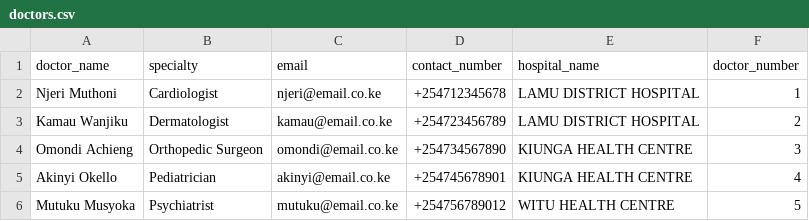
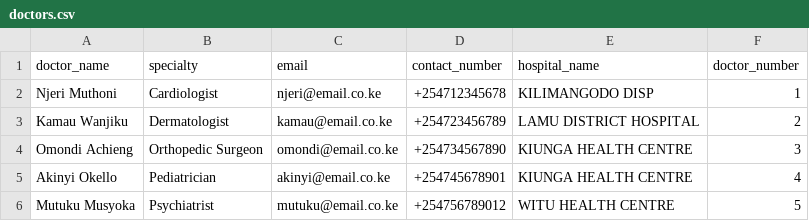
Before and after one commit to MoseNjau/medicode-TEST, a CSV file: data/doctors.csv, drawn as a sheet; only a part is shown.

```diff
--- a/data/doctors.csv
+++ b/data/doctors.csv
@@ -1,3 +1,3 @@
 doctor_name,specialty,email,contact_number,hospital_name,doctor_number
-Njeri Muthoni,Cardiologist,njeri@email.co.ke,+254712345678,LAMU DISTRICT HOSPITAL,1
+Njeri Muthoni,Cardiologist,njeri@email.co.ke,+254712345678,KILIMANGODO DISP,1
 Kamau Wanjiku,Dermatologist,kamau@email.co.ke,+254723456789,LAMU DISTRICT HOSPITAL,2
```
Also changed, not shown: 6 other files.
